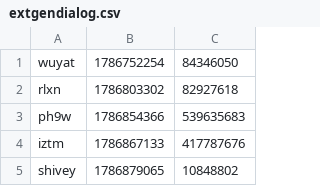
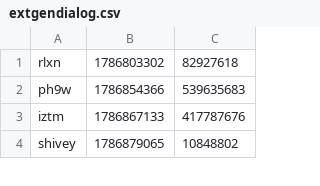
Before and after one commit to iqfi/special-octo-journey, a CSV file: src/extgendialog.csv, drawn as a sheet; only a part is shown; the diff names each change by its address in the sheet, - before the commit and + after, or states it on an @@ line.

Commit message:
Update extgendialog.csv

```diff
--- a/src/extgendialog.csv
+++ b/src/extgendialog.csv
-row 1: wuyat | 1786752254 | 84346050
```
